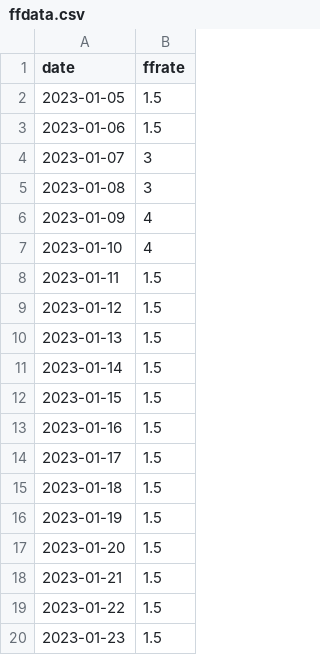
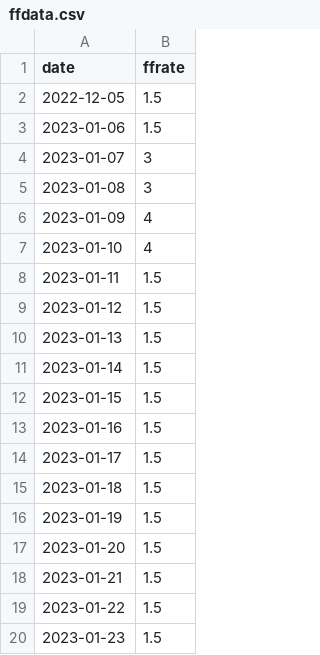
Before and after one commit to tanain/whatdoespowsay, a CSV file: ffdata.csv, drawn as a sheet.

Commit message:
Update ffdata.csv

```diff
--- a/ffdata.csv
+++ b/ffdata.csv
@@ -1,3 +1,3 @@
 date,ffrate
-2023-01-05,1.5
+2022-12-05,1.5
 2023-01-06,1.5
```
